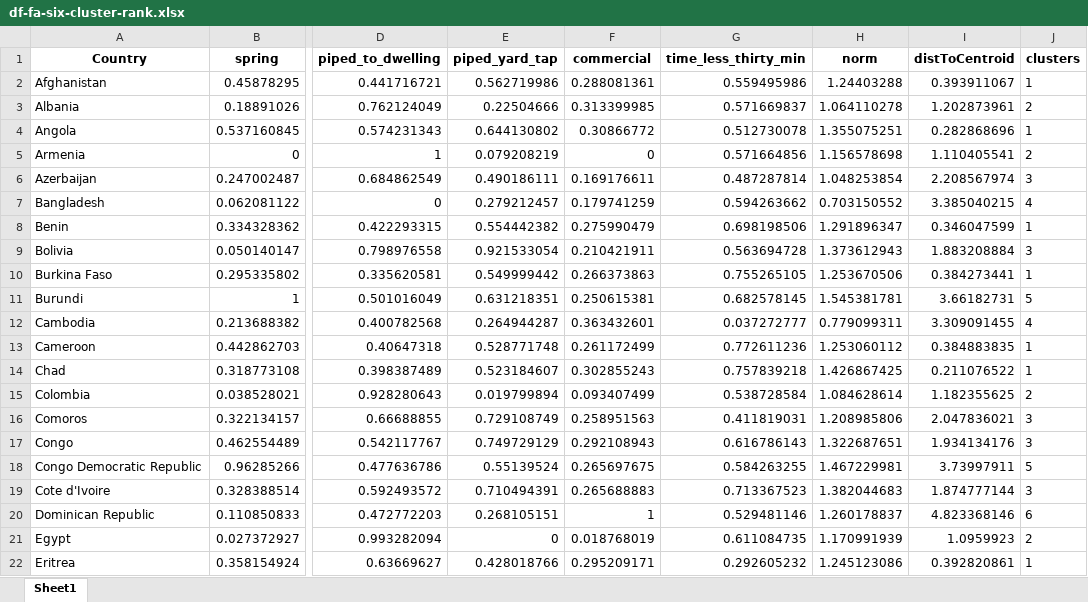
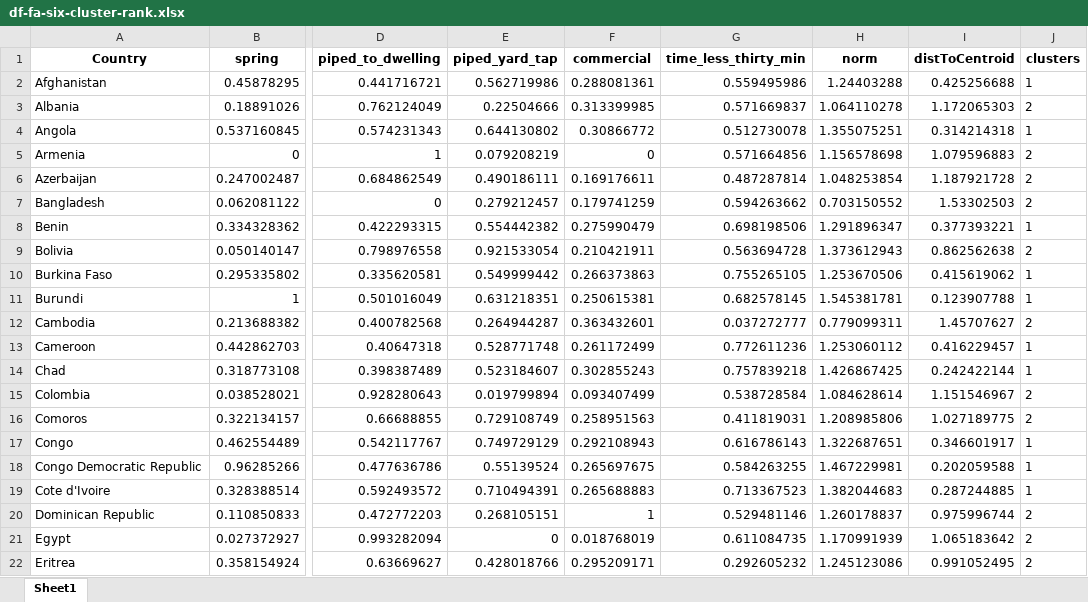
Before and after one commit to narslab/water-accessibility, an Excel workbook: results/df-fa-six-cluster-rank.xlsx, sheet Sheet1, drawn as a sheet; only a part is shown, gaps mark what is left out; values as stored, in another font and other column widths than the file's, no borders; the diff covers the shown part only; the diff names each change by its address in the sheet, - before the commit and + after, or states it on an @@ line.

```diff
--- a/results/df-fa-six-cluster-rank.xlsx (sheet Sheet1)
+++ b/results/df-fa-six-cluster-rank.xlsx (sheet Sheet1)
-I2 (distToCentroid): 0.393911067
+I2 (distToCentroid): 0.425256688
-I3 (distToCentroid): 1.202873961
+I3 (distToCentroid): 1.172065303
-I4 (distToCentroid): 0.282868696
+I4 (distToCentroid): 0.314214318
-I5 (distToCentroid): 1.110405541
+I5 (distToCentroid): 1.079596883
-I6 (distToCentroid): 2.208567974
+I6 (distToCentroid): 1.187921728
-J6 (clusters): 3
+J6 (clusters): 2
-I7 (distToCentroid): 3.385040215
+I7 (distToCentroid): 1.53302503
-J7 (clusters): 4
+J7 (clusters): 2
-I8 (distToCentroid): 0.346047599
+I8 (distToCentroid): 0.377393221
-I9 (distToCentroid): 1.883208884
+I9 (distToCentroid): 0.862562638
-J9 (clusters): 3
+J9 (clusters): 2
-I10 (distToCentroid): 0.384273441
+I10 (distToCentroid): 0.415619062
-I11 (distToCentroid): 3.66182731
+I11 (distToCentroid): 0.123907788
-J11 (clusters): 5
+J11 (clusters): 1
-I12 (distToCentroid): 3.309091455
+I12 (distToCentroid): 1.45707627
-J12 (clusters): 4
+J12 (clusters): 2
-I13 (distToCentroid): 0.384883835
+I13 (distToCentroid): 0.416229457
-I14 (distToCentroid): 0.211076522
+I14 (distToCentroid): 0.242422144
-I15 (distToCentroid): 1.182355625
+I15 (distToCentroid): 1.151546967
-I16 (distToCentroid): 2.047836021
+I16 (distToCentroid): 1.027189775
-J16 (clusters): 3
+J16 (clusters): 2
-I17 (distToCentroid): 1.934134176
+I17 (distToCentroid): 0.346601917
-J17 (clusters): 3
+J17 (clusters): 1
-I18 (distToCentroid): 3.73997911
+I18 (distToCentroid): 0.202059588
-J18 (clusters): 5
+J18 (clusters): 1
-I19 (distToCentroid): 1.874777144
+I19 (distToCentroid): 0.287244885
-J19 (clusters): 3
+J19 (clusters): 1
-I20 (distToCentroid): 4.823368146
+I20 (distToCentroid): 0.975996744
-J20 (clusters): 6
+J20 (clusters): 2
-I21 (distToCentroid): 1.0959923
+I21 (distToCentroid): 1.065183642
-I22 (distToCentroid): 0.392820861
+I22 (distToCentroid): 0.991052495
-J22 (clusters): 1
+J22 (clusters): 2
```
Also changed, not shown: 86 edited cells elsewhere in this sheet, results/df-fa-seven-cluster-rank.xlsx, results/df-water-access.xlsx, 9 other files.
